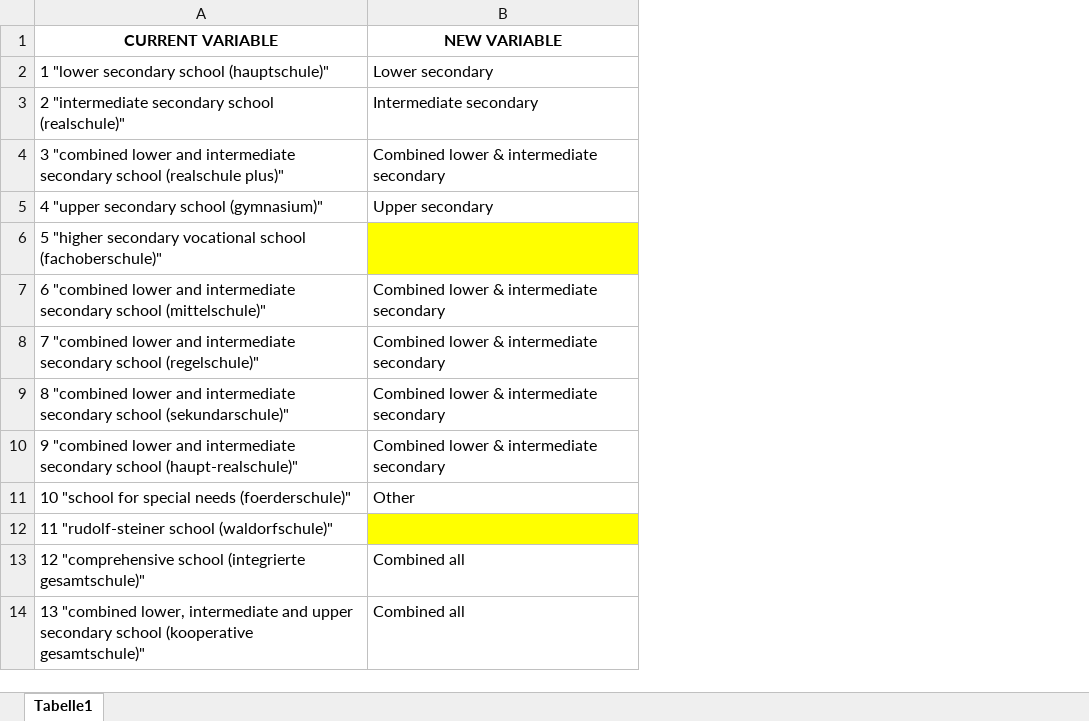
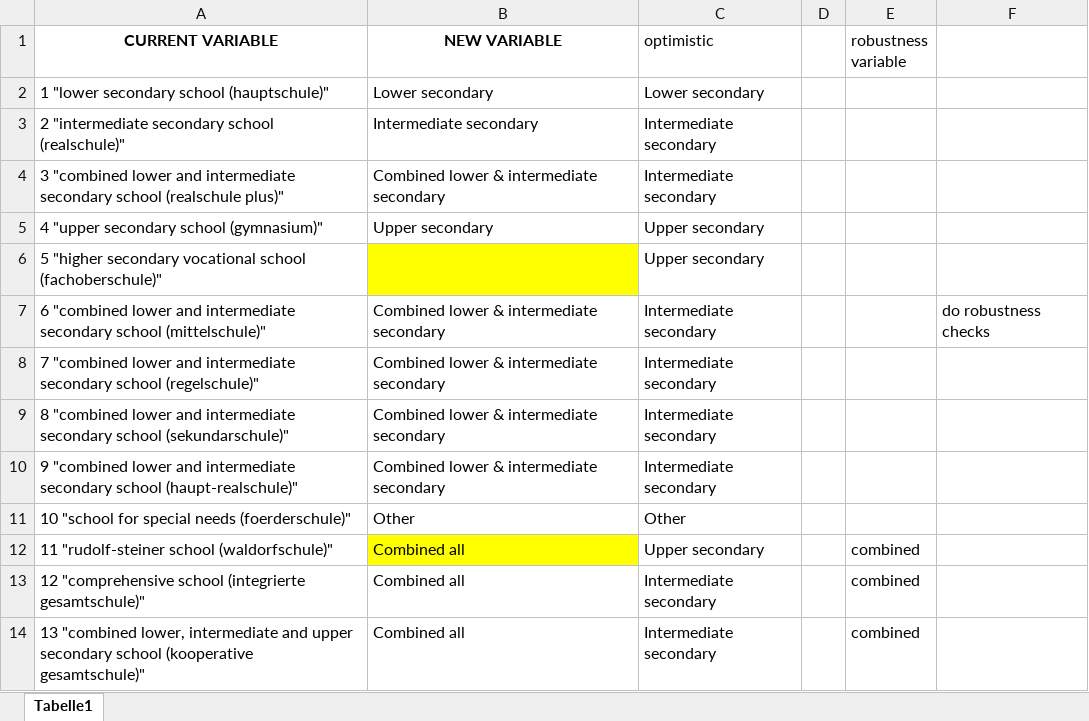
Before and after one commit to A-ferrara/CILS4EU_mig, an Excel workbook: conversions.xlsx, sheet Tabelle1, drawn as a sheet; only a part is shown; values as stored, in another font and other column widths than the file's, no borders; the diff covers the shown part only; the diff names each change by its address in the sheet, - before the commit and + after, or states it on an @@ line.

```diff
--- a/conversions.xlsx (sheet Tabelle1)
+++ b/conversions.xlsx (sheet Tabelle1)
+column C (optimistic), rows 2-14: Lower secondary | Intermediate secondary | Intermediate secondary | Upper secondary | Upper secondary | Intermediate secondary | Intermediate secondary | Intermediate secondary | Intermediate secondary | Other | Upper secondary | Intermediate secondary | Intermediate secondary
+column D, empty
+column E (robustness variable), rows 12-14: all combined
+column F, row 7: do robustness checks
-B12 (NEW VARIABLE): (empty)
+B12 (NEW VARIABLE): Combined all
```
Also changed, not shown: 23 added rows elsewhere in this sheet.
